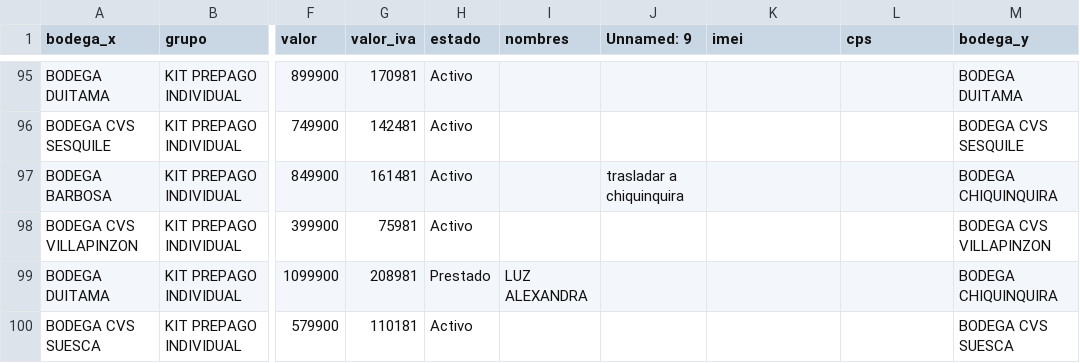
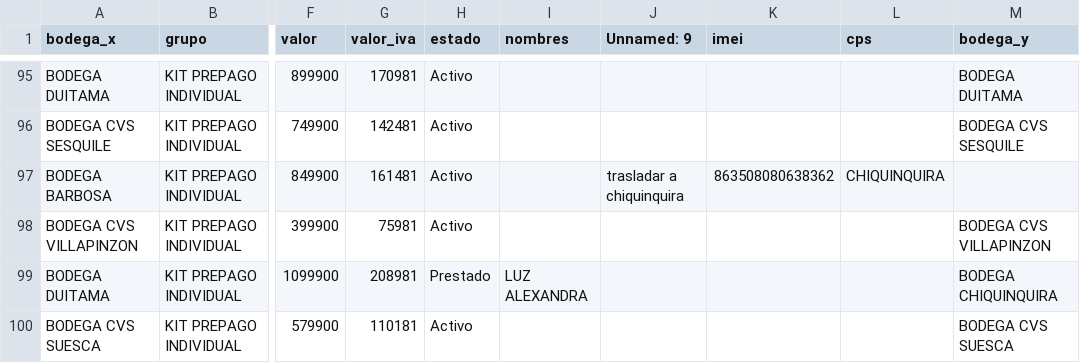
Before and after one commit to lubernu/lefcom, a CSV file: kit_pendiente.csv, drawn as a sheet; only a part is shown, gaps mark what is left out; the diff covers the shown part only; the diff names each change by its address in the sheet, - before the commit and + after, or states it on an @@ line.

```diff
--- a/kit_pendiente.csv
+++ b/kit_pendiente.csv
-K97 (imei): (empty)
+K97 (imei): 863508080638362
-L97 (cps): (empty)
+L97 (cps): CHIQUINQUIRA
-M97 (bodega_y): BODEGA CHIQUINQUIRA
+M97 (bodega_y): (empty)
```
Also changed, not shown: 30 edited cells elsewhere in this file, post_pendiente.csv, 1 other file.
